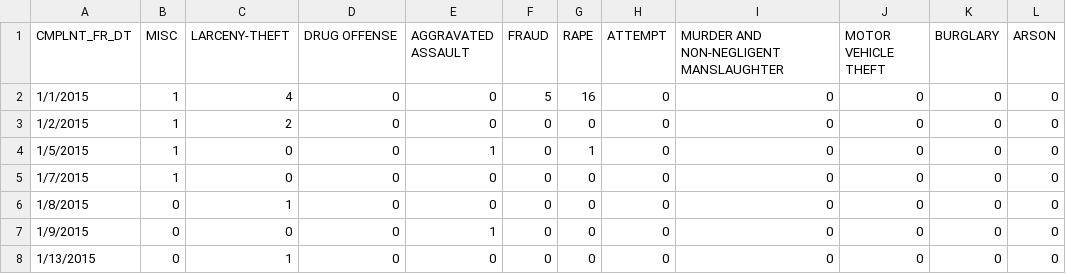
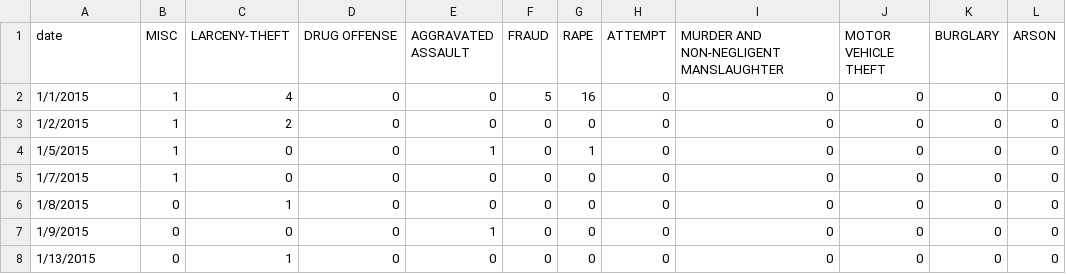
Before and after one commit to Rasbeartin/Project_1_crime, a CSV file: crime_by_date/New_York_city/NYC_by_date.csv, drawn as a sheet; only a part is shown.

```diff
--- a/crime_by_date/New_York_city/NYC_by_date.csv
+++ b/crime_by_date/New_York_city/NYC_by_date.csv
@@ -1,2 +1,2 @@
-CMPLNT_FR_DT,MISC,LARCENY-THEFT,DRUG OFFENSE,AGGRAVATED ASSAULT,FRAUD,RAPE,ATTEMPT,MURDER AND NON-NEGLIGENT MANSLAUGHTER,MOTOR VEHICLE THEFT,BURGLARY,ARSON
+date,MISC,LARCENY-THEFT,DRUG OFFENSE,AGGRAVATED ASSAULT,FRAUD,RAPE,ATTEMPT,MURDER AND NON-NEGLIGENT MANSLAUGHTER,MOTOR VEHICLE THEFT,BURGLARY,ARSON
 1/1/2015,1,4,0,0,5,16,0,0,0,0,0
```
Also changed, not shown: crime_by_date/Austin/austin_by_date.csv, crime_by_date/Los_Angles_city/LA_by_date.csv, 7 other files.
